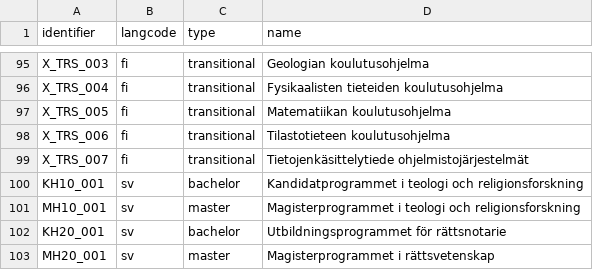
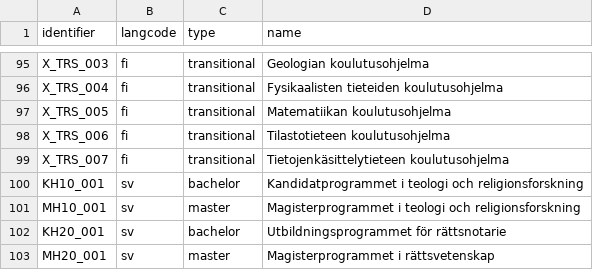
Before and after one commit to UH-StudentServices/student_guide, a CSV file: modules/uhsg_migrate/artifacts/degree_programmes_translation.csv, drawn as a sheet; only a part is shown, gaps mark what is left out.

Commit message:
Minor degree programme translation fix.

```diff
--- a/modules/uhsg_migrate/artifacts/degree_programmes_translation.csv
+++ b/modules/uhsg_migrate/artifacts/degree_programmes_translation.csv
@@ -98,3 +98,3 @@ X_TRS_005,fi,transitional,"Matematiikan koulutusohjelma"
 X_TRS_006,fi,transitional,"Tilastotieteen koulutusohjelma"
-X_TRS_007,fi,transitional,"Tietojenkäsittelytiede ohjelmistojärjestelmät"
+X_TRS_007,fi,transitional,"Tietojenkäsittelytieteen koulutusohjelma"
 KH10_001,sv,bachelor,"Kandidatprogrammet i teologi och religionsforskning"
```
